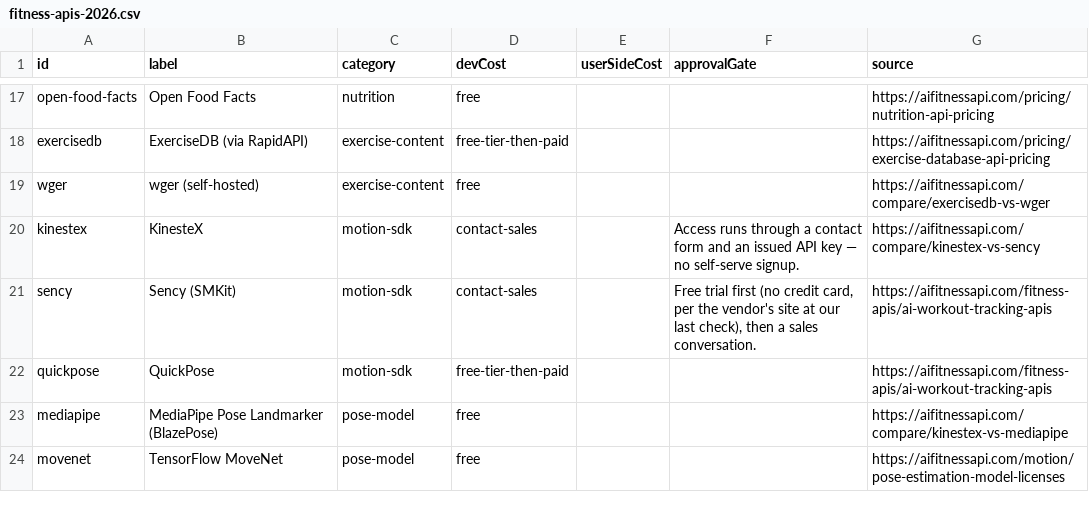
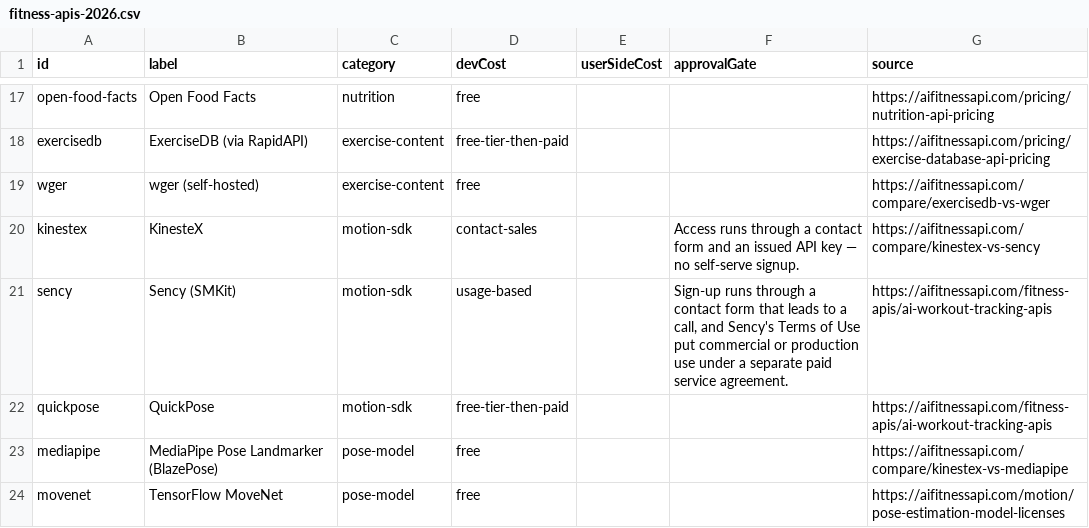
Before and after one commit to nikitastarovzz/aifitnessapi, a CSV file: public/datasets/fitness-apis-2026.csv, drawn as a sheet; only a part is shown, gaps mark what is left out.

```diff
--- a/public/datasets/fitness-apis-2026.csv
+++ b/public/datasets/fitness-apis-2026.csv
@@ -20,3 +20,3 @@ id,label,category,devCost,userSideCost,approvalGate,source
 "kinestex","KinesteX","motion-sdk","contact-sales",,"Access runs through a contact form and an issued API key — no self-serve signup.","https://aifitnessapi.com/compare/kinestex-vs-sency"
-"sency","Sency (SMKit)","motion-sdk","contact-sales",,"Free trial first (no credit card, per the vendor's site at our last check), then a sales conversation.","https://aifitnessapi.com/fitness-apis/ai-workout-tracking-apis"
+"sency","Sency (SMKit)","motion-sdk","usage-based",,"Sign-up runs through a contact form that leads to a call, and Sency's Terms of Use put commercial or production use under a separate paid service agreement.","https://aifitnessapi.com/fitness-apis/ai-workout-tracking-apis"
 "quickpose","QuickPose","motion-sdk","free-tier-then-paid",,,"https://aifitnessapi.com/fitness-apis/ai-workout-tracking-apis"
```
Also changed, not shown: public/kit/fitness-apis-2026.csv, 39 other files.
